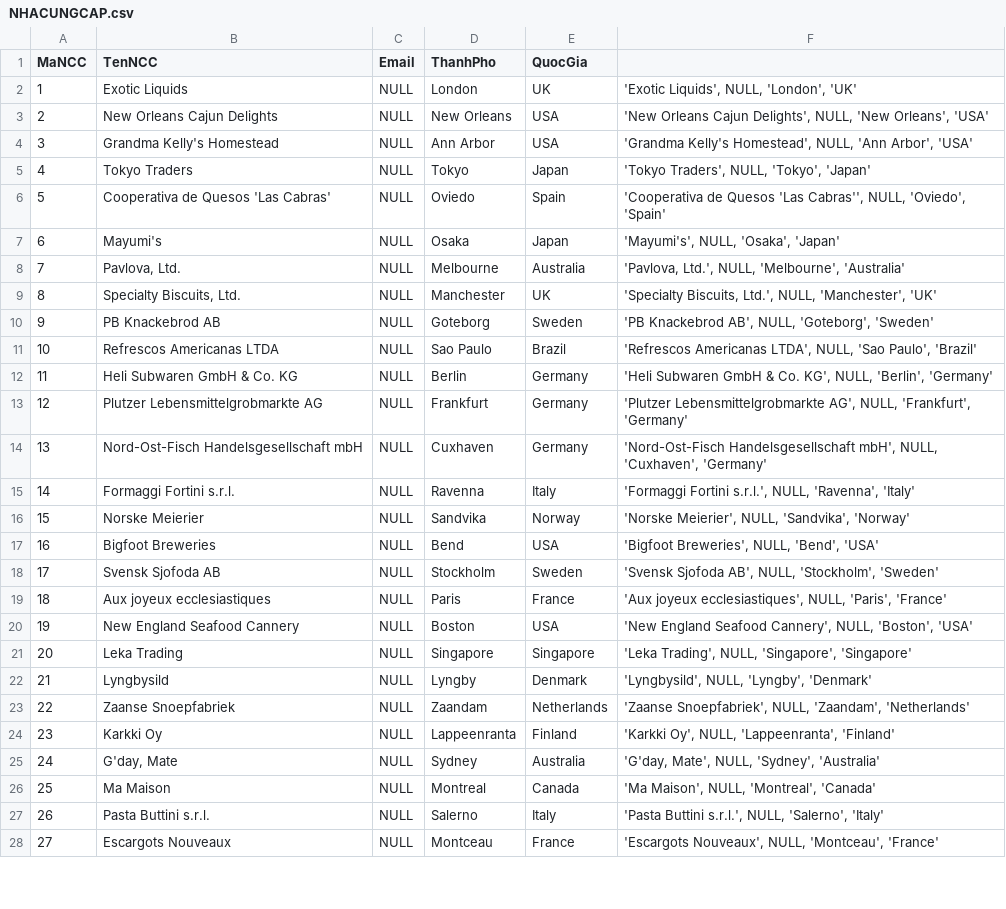
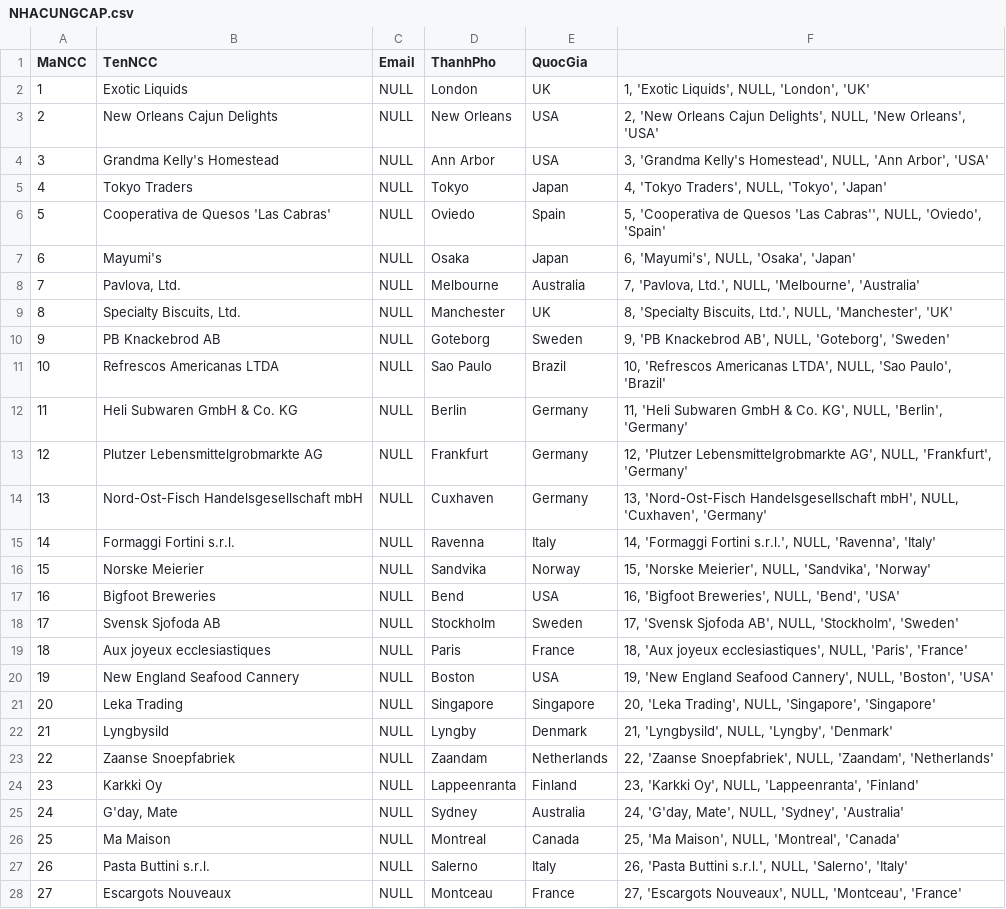
Before and after one commit to LnhU08/Data, a CSV file: NHACUNGCAP.csv, drawn as a sheet; only a part is shown; the diff covers the shown part only.

Commit message:
Add files via upload

```diff
--- a/NHACUNGCAP.csv
+++ b/NHACUNGCAP.csv
@@ -1,28 +1,28 @@
 MaNCC,TenNCC,Email,ThanhPho,QuocGia,
-1,Exotic Liquids,NULL,London,UK,"'Exotic Liquids', NULL, 'London', 'UK'"
-2,New Orleans Cajun Delights,NULL,New Orleans,USA,"'New Orleans Cajun Delights', NULL, 'New Orleans', 'USA'"
-3,Grandma Kelly's Homestead,NULL,Ann Arbor,USA,"'Grandma Kelly's Homestead', NULL, 'Ann Arbor', 'USA'"
-4,Tokyo Traders,NULL,Tokyo,Japan,"'Tokyo Traders', NULL, 'Tokyo', 'Japan'"
-5,Cooperativa de Quesos 'Las Cabras',NULL,Oviedo,Spain,"'Cooperativa de Quesos 'Las Cabras'', NULL, 'Oviedo', 'Spain'"
-6,Mayumi's,NULL,Osaka,Japan,"'Mayumi's', NULL, 'Osaka', 'Japan'"
-7,"Pavlova, Ltd.",NULL,Melbourne,Australia,"'Pavlova, Ltd.', NULL, 'Melbourne', 'Australia'"
-8,"Specialty Biscuits, Ltd.",NULL,Manchester,UK,"'Specialty Biscuits, Ltd.', NULL, 'Manchester', 'UK'"
-9,PB Knackebrod AB,NULL,Goteborg,Sweden,"'PB Knackebrod AB', NULL, 'Goteborg', 'Sweden'"
-10,Refrescos Americanas LTDA,NULL,Sao Paulo,Brazil,"'Refrescos Americanas LTDA', NULL, 'Sao Paulo', 'Brazil'"
-11,Heli Subwaren GmbH & Co. KG,NULL,Berlin,Germany,"'Heli Subwaren GmbH & Co. KG', NULL, 'Berlin', 'Germany'"
-12,Plutzer Lebensmittelgrobmarkte AG,NULL,Frankfurt,Germany,"'Plutzer Lebensmittelgrobmarkte AG', NULL, 'Frankfurt', 'Germany'"
-13,Nord-Ost-Fisch Handelsgesellschaft mbH,NULL,Cuxhaven,Germany,"'Nord-Ost-Fisch Handelsgesellschaft mbH', NULL, 'Cuxhaven', 'Germany'"
-14,Formaggi Fortini s.r.l.,NULL,Ravenna,Italy,"'Formaggi Fortini s.r.l.', NULL, 'Ravenna', 'Italy'"
-15,Norske Meierier,NULL,Sandvika,Norway,"'Norske Meierier', NULL, 'Sandvika', 'Norway'"
-16,Bigfoot Breweries,NULL,Bend,USA,"'Bigfoot Breweries', NULL, 'Bend', 'USA'"
-17,Svensk Sjofoda AB,NULL,Stockholm,Sweden,"'Svensk Sjofoda AB', NULL, 'Stockholm', 'Sweden'"
-18,Aux joyeux ecclesiastiques,NULL,Paris,France,"'Aux joyeux ecclesiastiques', NULL, 'Paris', 'France'"
-19,New England Seafood Cannery,NULL,Boston,USA,"'New England Seafood Cannery', NULL, 'Boston', 'USA'"
-20,Leka Trading,NULL,Singapore,Singapore,"'Leka Trading', NULL, 'Singapore', 'Singapore'"
-21,Lyngbysild,NULL,Lyngby,Denmark,"'Lyngbysild', NULL, 'Lyngby', 'Denmark'"
-22,Zaanse Snoepfabriek,NULL,Zaandam,Netherlands,"'Zaanse Snoepfabriek', NULL, 'Zaandam', 'Netherlands'"
-23,Karkki Oy,NULL,Lappeenranta,Finland,"'Karkki Oy', NULL, 'Lappeenranta', 'Finland'"
-24,"G'day, Mate",NULL,Sydney,Australia,"'G'day, Mate', NULL, 'Sydney', 'Australia'"
-25,Ma Maison,NULL,Montreal,Canada,"'Ma Maison', NULL, 'Montreal', 'Canada'"
-26,Pasta Buttini s.r.l.,NULL,Salerno,Italy,"'Pasta Buttini s.r.l.', NULL, 'Salerno', 'Italy'"
-27,Escargots Nouveaux,NULL,Montceau,France,"'Escargots Nouveaux', NULL, 'Montceau', 'France'"
+1,Exotic Liquids,NULL,London,UK,"1, 'Exotic Liquids', NULL, 'London', 'UK'"
+2,New Orleans Cajun Delights,NULL,New Orleans,USA,"2, 'New Orleans Cajun Delights', NULL, 'New Orleans', 'USA'"
+3,Grandma Kelly's Homestead,NULL,Ann Arbor,USA,"3, 'Grandma Kelly's Homestead', NULL, 'Ann Arbor', 'USA'"
+4,Tokyo Traders,NULL,Tokyo,Japan,"4, 'Tokyo Traders', NULL, 'Tokyo', 'Japan'"
+5,Cooperativa de Quesos 'Las Cabras',NULL,Oviedo,Spain,"5, 'Cooperativa de Quesos 'Las Cabras'', NULL, 'Oviedo', 'Spain'"
+6,Mayumi's,NULL,Osaka,Japan,"6, 'Mayumi's', NULL, 'Osaka', 'Japan'"
+7,"Pavlova, Ltd.",NULL,Melbourne,Australia,"7, 'Pavlova, Ltd.', NULL, 'Melbourne', 'Australia'"
+8,"Specialty Biscuits, Ltd.",NULL,Manchester,UK,"8, 'Specialty Biscuits, Ltd.', NULL, 'Manchester', 'UK'"
+9,PB Knackebrod AB,NULL,Goteborg,Sweden,"9, 'PB Knackebrod AB', NULL, 'Goteborg', 'Sweden'"
+10,Refrescos Americanas LTDA,NULL,Sao Paulo,Brazil,"10, 'Refrescos Americanas LTDA', NULL, 'Sao Paulo', 'Brazil'"
+11,Heli Subwaren GmbH & Co. KG,NULL,Berlin,Germany,"11, 'Heli Subwaren GmbH & Co. KG', NULL, 'Berlin', 'Germany'"
+12,Plutzer Lebensmittelgrobmarkte AG,NULL,Frankfurt,Germany,"12, 'Plutzer Lebensmittelgrobmarkte AG', NULL, 'Frankfurt', 'Germany'"
+13,Nord-Ost-Fisch Handelsgesellschaft mbH,NULL,Cuxhaven,Germany,"13, 'Nord-Ost-Fisch Handelsgesellschaft mbH', NULL, 'Cuxhaven', 'Germany'"
+14,Formaggi Fortini s.r.l.,NULL,Ravenna,Italy,"14, 'Formaggi Fortini s.r.l.', NULL, 'Ravenna', 'Italy'"
+15,Norske Meierier,NULL,Sandvika,Norway,"15, 'Norske Meierier', NULL, 'Sandvika', 'Norway'"
+16,Bigfoot Breweries,NULL,Bend,USA,"16, 'Bigfoot Breweries', NULL, 'Bend', 'USA'"
+17,Svensk Sjofoda AB,NULL,Stockholm,Sweden,"17, 'Svensk Sjofoda AB', NULL, 'Stockholm', 'Sweden'"
+18,Aux joyeux ecclesiastiques,NULL,Paris,France,"18, 'Aux joyeux ecclesiastiques', NULL, 'Paris', 'France'"
+19,New England Seafood Cannery,NULL,Boston,USA,"19, 'New England Seafood Cannery', NULL, 'Boston', 'USA'"
+20,Leka Trading,NULL,Singapore,Singapore,"20, 'Leka Trading', NULL, 'Singapore', 'Singapore'"
+21,Lyngbysild,NULL,Lyngby,Denmark,"21, 'Lyngbysild', NULL, 'Lyngby', 'Denmark'"
+22,Zaanse Snoepfabriek,NULL,Zaandam,Netherlands,"22, 'Zaanse Snoepfabriek', NULL, 'Zaandam', 'Netherlands'"
+23,Karkki Oy,NULL,Lappeenranta,Finland,"23, 'Karkki Oy', NULL, 'Lappeenranta', 'Finland'"
+24,"G'day, Mate",NULL,Sydney,Australia,"24, 'G'day, Mate', NULL, 'Sydney', 'Australia'"
+25,Ma Maison,NULL,Montreal,Canada,"25, 'Ma Maison', NULL, 'Montreal', 'Canada'"
+26,Pasta Buttini s.r.l.,NULL,Salerno,Italy,"26, 'Pasta Buttini s.r.l.', NULL, 'Salerno', 'Italy'"
+27,Escargots Nouveaux,NULL,Montceau,France,"27, 'Escargots Nouveaux', NULL, 'Montceau', 'France'"
```
Also changed, not shown: 2 edited cells elsewhere in this file.
